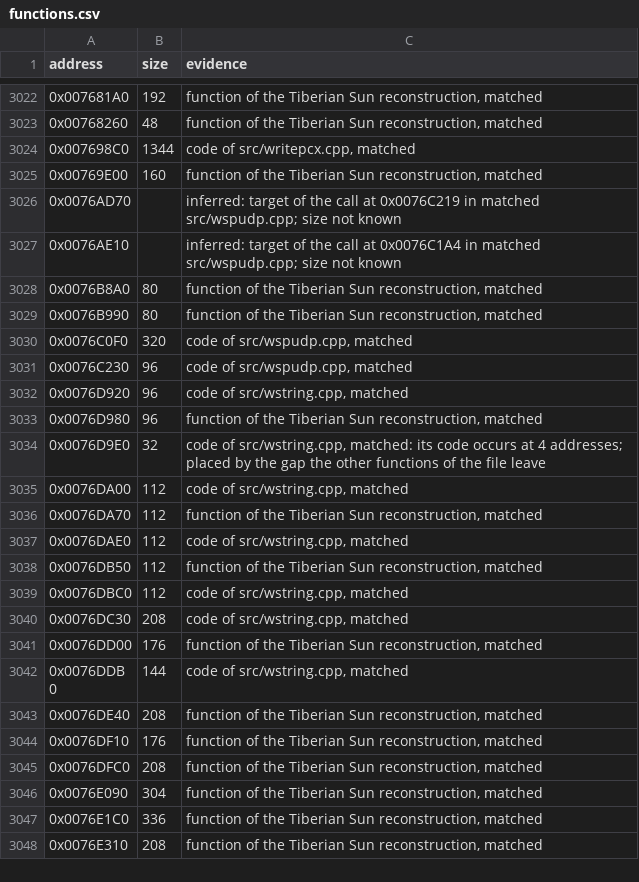
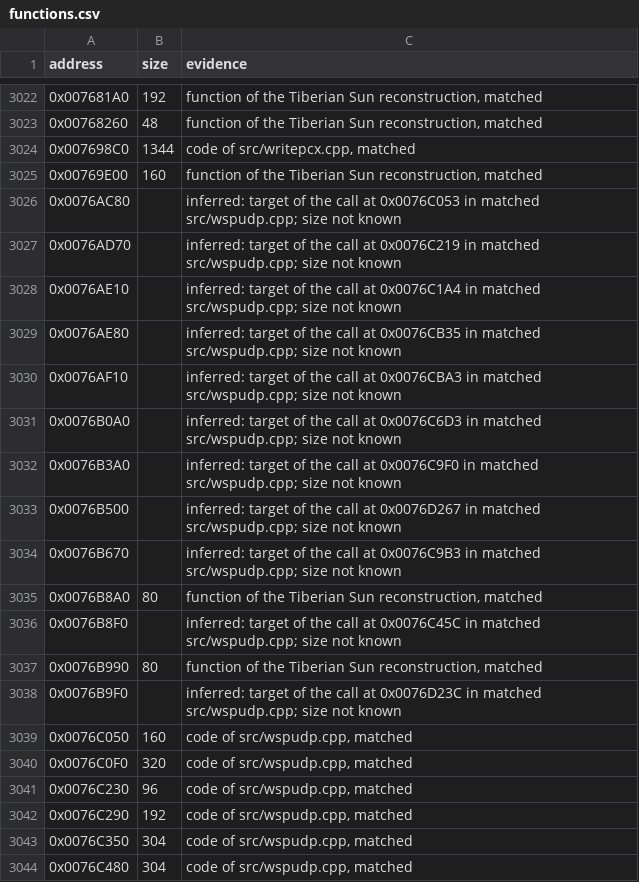
Before and after one commit to mischa85/RedAlert2, a CSV file: config/ra2-1.006/functions.csv, drawn as a sheet; only a part is shown, gaps mark what is left out; the shorter side is filled out with more unchanged rows; the diff covers the shown part only; the diff names each change by its address in the sheet, - before the commit and + after, or states it on an @@ line.

Commit message:
Match wspudp.cpp

```diff
--- a/config/ra2-1.006/functions.csv
+++ b/config/ra2-1.006/functions.csv
+row 3026: 0x0076AC80 |  | inferred: target of the call at 0x0076C053 in matched src/wspudp.cpp; size not known
+row 3029: 0x0076AE80 |  | inferred: target of the call at 0x0076CB35 in matched src/wspudp.cpp; size not known
+row 3030: 0x0076AF10 |  | inferred: target of the call at 0x0076CBA3 in matched src/wspudp.cpp; size not known
+row 3031: 0x0076B0A0 |  | inferred: target of the call at 0x0076C6D3 in matched src/wspudp.cpp; size not known
+row 3032: 0x0076B3A0 |  | inferred: target of the call at 0x0076C9F0 in matched src/wspudp.cpp; size not known
+row 3033: 0x0076B500 |  | inferred: target of the call at 0x0076D267 in matched src/wspudp.cpp; size not known
+row 3034: 0x0076B670 |  | inferred: target of the call at 0x0076C9B3 in matched src/wspudp.cpp; size not known
+row 3036: 0x0076B8F0 |  | inferred: target of the call at 0x0076C45C in matched src/wspudp.cpp; size not known
+row 3038: 0x0076B9F0 |  | inferred: target of the call at 0x0076D23C in matched src/wspudp.cpp; size not known
+row 3039: 0x0076C050 | 160 | code of src/wspudp.cpp, matched
+row 3042: 0x0076C290 | 192 | code of src/wspudp.cpp, matched
+row 3043: 0x0076C350 | 304 | code of src/wspudp.cpp, matched
+row 3044: 0x0076C480 | 304 | code of src/wspudp.cpp, matched
```
Also changed, not shown: 27 added rows elsewhere in this file, config/ra2-1.006/modules.csv, 1 other file.
